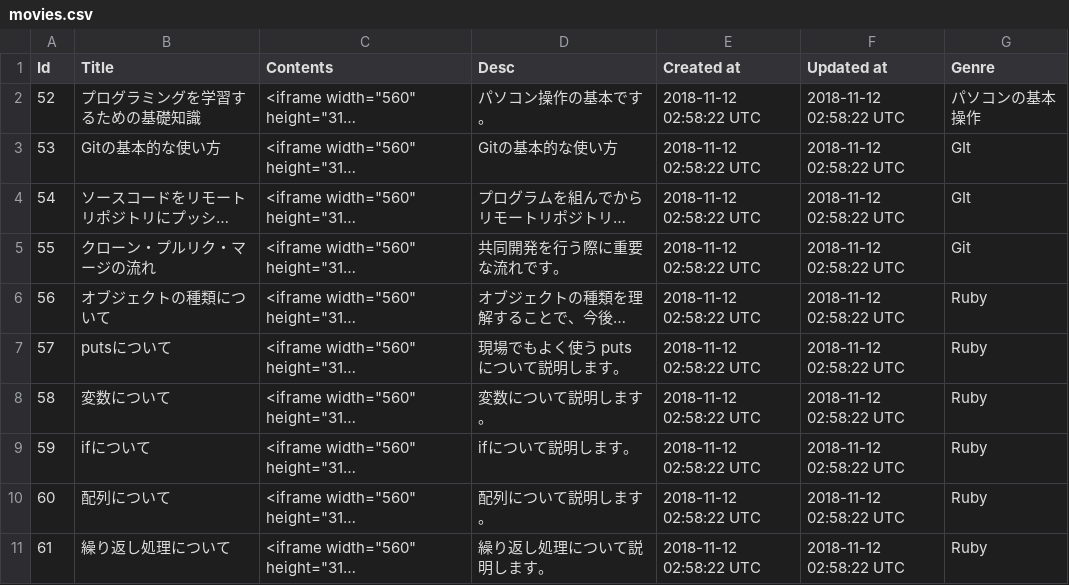
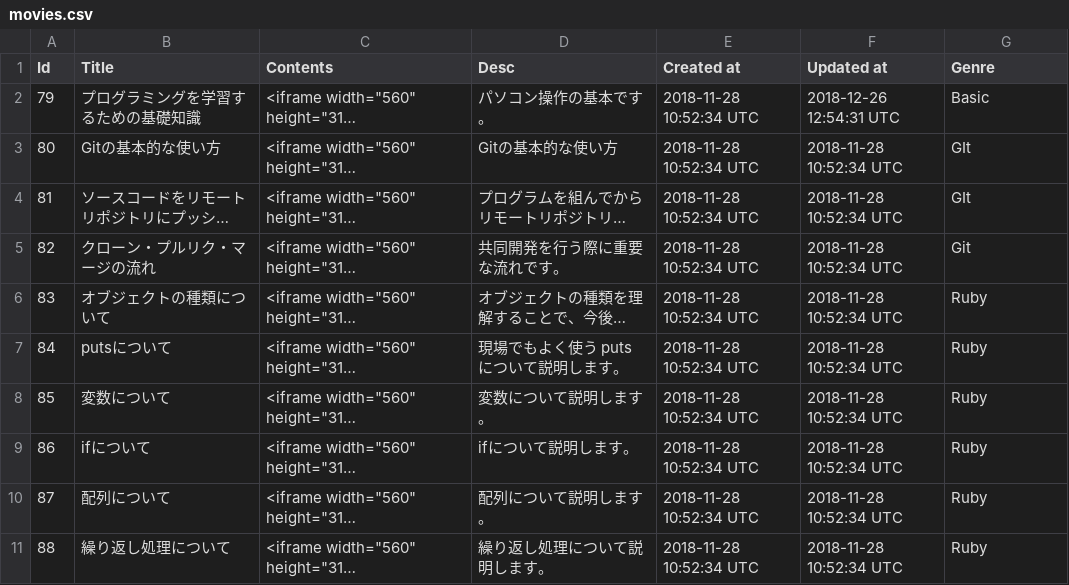
Before and after one commit to yoshitokamizato/Gyakuten, a CSV file: db/data/movies.csv, drawn as a sheet; only a part is shown; long unchanged cells end in …; the diff covers the shown part only; the diff names each change by its address in the sheet, - before the commit and + after, or states it on an @@ line.

Commit message:
modify movies

```diff
--- a/db/data/movies.csv
+++ b/db/data/movies.csv
-A2 (Id): 52
+A2 (Id): 79
-E2:E11 (Created at): 2018-11-12 02:58:22 UTC
+E2:E11 (Created at): 2018-11-28 10:52:34 UTC
-F2 (Updated at): 2018-11-12 02:58:22 UTC
+F2 (Updated at): 2018-12-26 12:54:31 UTC
-G2 (Genre): パソコンの基本操作
+G2 (Genre): Basic
-A3 (Id): 53
+A3 (Id): 80
-F3:F11 (Updated at): 2018-11-12 02:58:22 UTC
+F3:F11 (Updated at): 2018-11-28 10:52:34 UTC
-A4 (Id): 54
+A4 (Id): 81
-A5 (Id): 55
+A5 (Id): 82
-A6 (Id): 56
+A6 (Id): 83
-A7 (Id): 57
+A7 (Id): 84
-A8 (Id): 58
+A8 (Id): 85
-A9 (Id): 59
+A9 (Id): 86
-A10 (Id): 60
+A10 (Id): 87
-A11 (Id): 61
+A11 (Id): 88
```
Also changed, not shown: 2 added rows and 63 edited cells elsewhere in this file, 1 other file.
